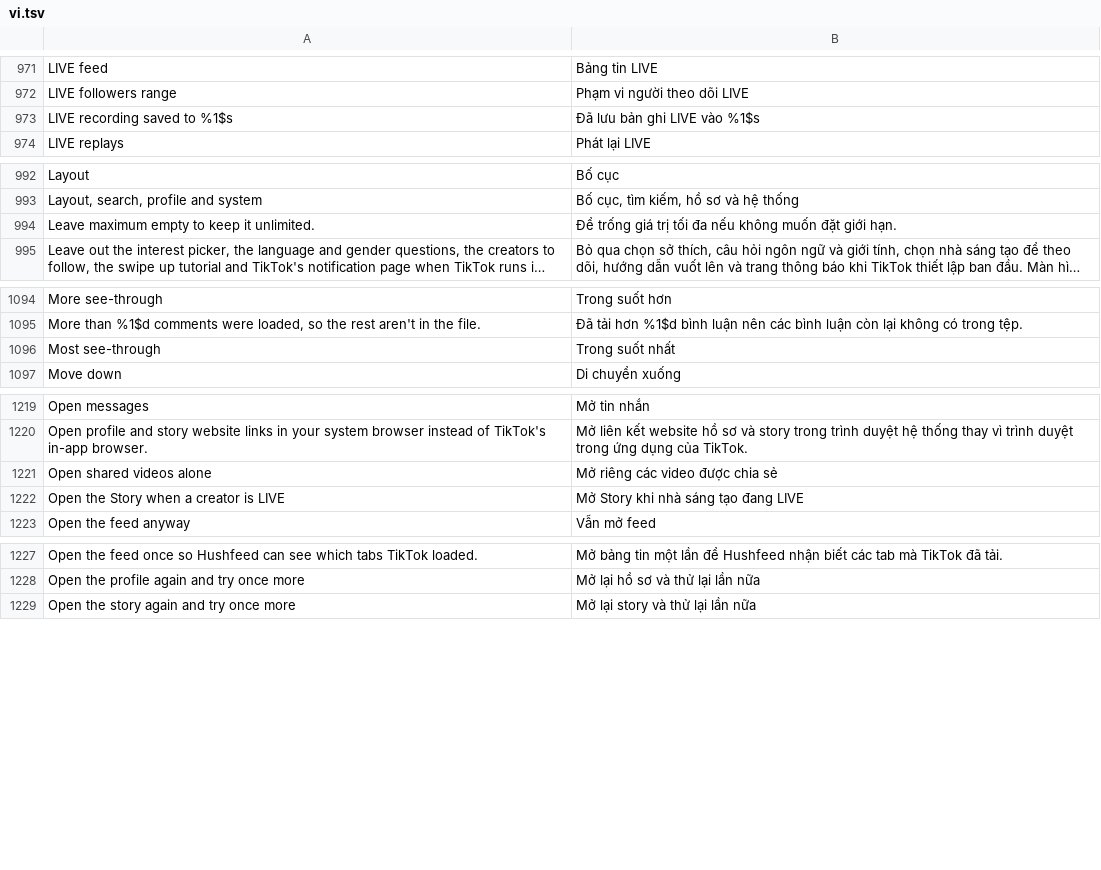
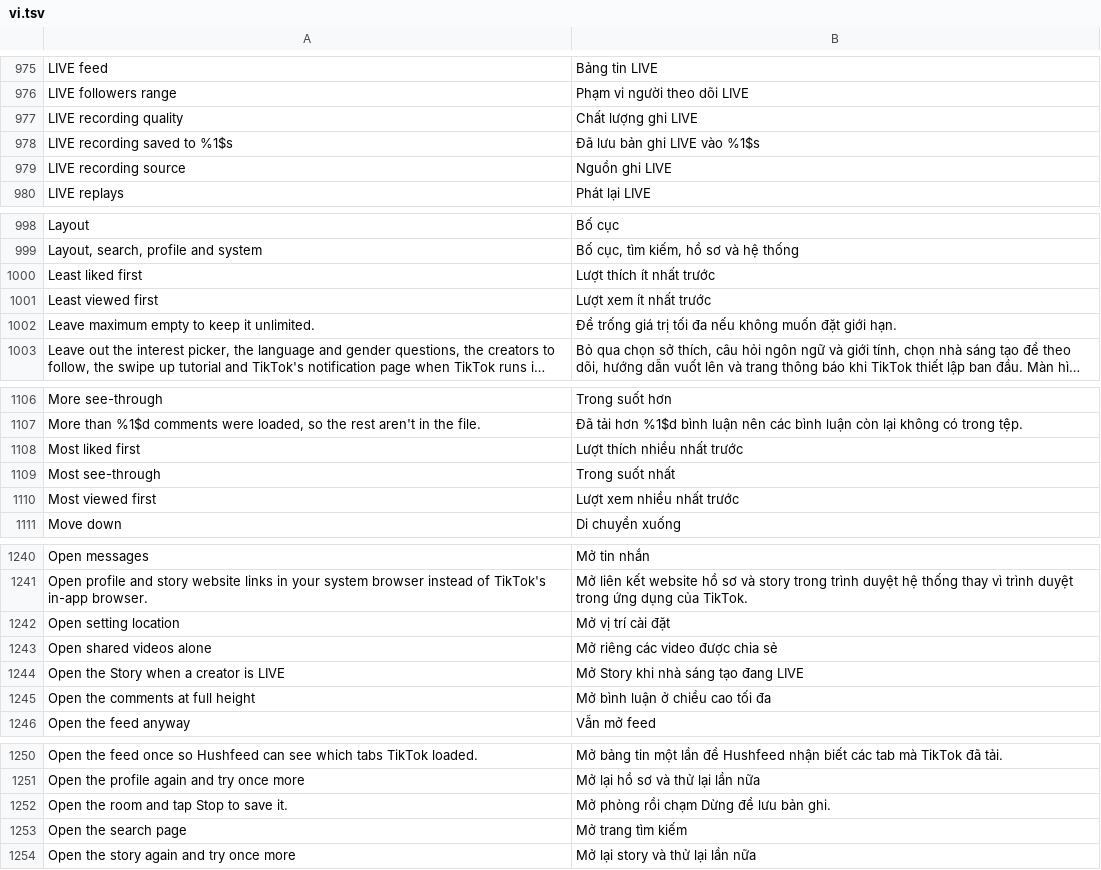
Before and after one commit to boydcbn/HushFeed, a TSV file: extensions/tiktok/src/main/l10n/vi.tsv, drawn as a sheet; only a part is shown, gaps mark what is left out; long unchanged cells end in …; the diff covers the shown part only; the diff names each change by its address in the sheet, - before the commit and + after, or states it on an @@ line.

Commit message:
i18n: translate Vietnamese appearance, feed sorting and recording options

```diff
--- a/extensions/tiktok/src/main/l10n/vi.tsv
+++ b/extensions/tiktok/src/main/l10n/vi.tsv
+row 977: LIVE recording quality | Chất lượng ghi LIVE
+row 979: LIVE recording source | Nguồn ghi LIVE
+row 1000: Least liked first | Lượt thích ít nhất trước
+row 1001: Least viewed first | Lượt xem ít nhất trước
+row 1108: Most liked first | Lượt thích nhiều nhất trước
+row 1110: Most viewed first | Lượt xem nhiều nhất trước
+row 1242: Open setting location | Mở vị trí cài đặt
+row 1245: Open the comments at full height | Mở bình luận ở chiều cao tối đa
+row 1252: Open the room and tap Stop to save it. | Mở phòng rồi chạm Dừng để lưu bản ghi.
+row 1253: Open the search page | Mở trang tìm kiếm
```
Also changed, not shown: 53 added rows elsewhere in this file.
